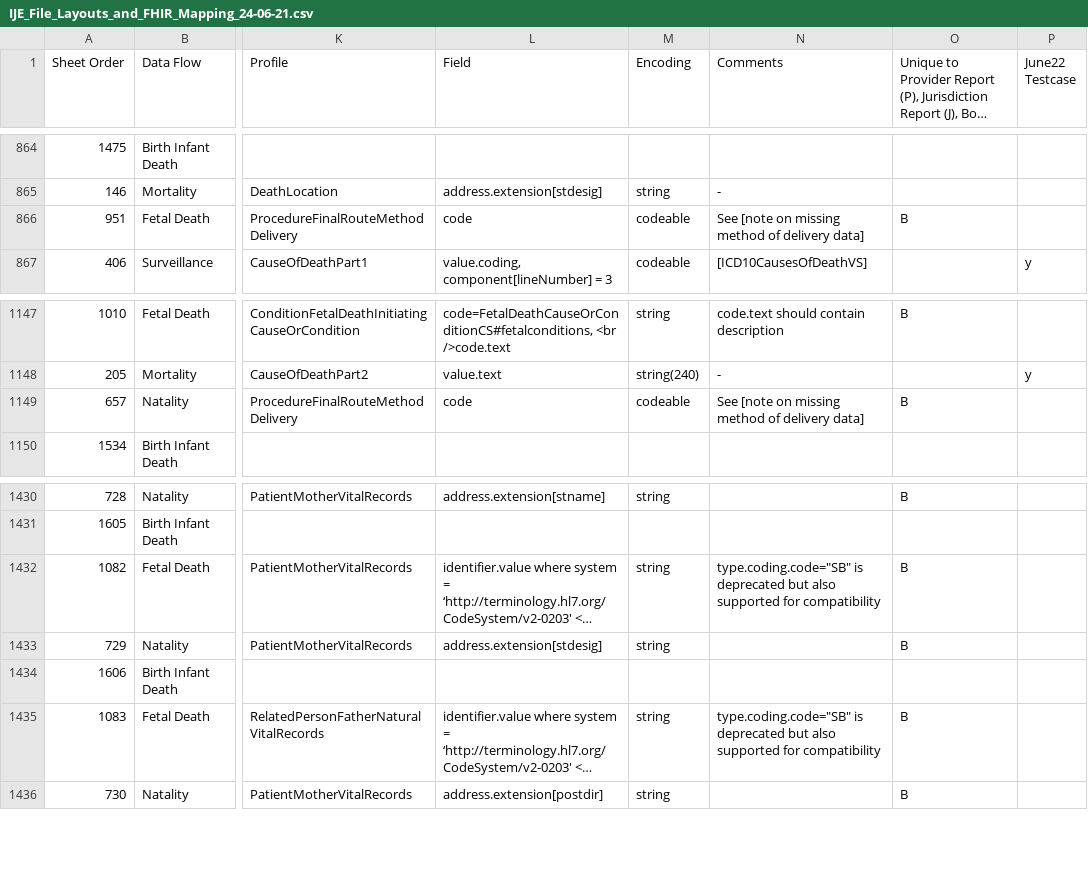
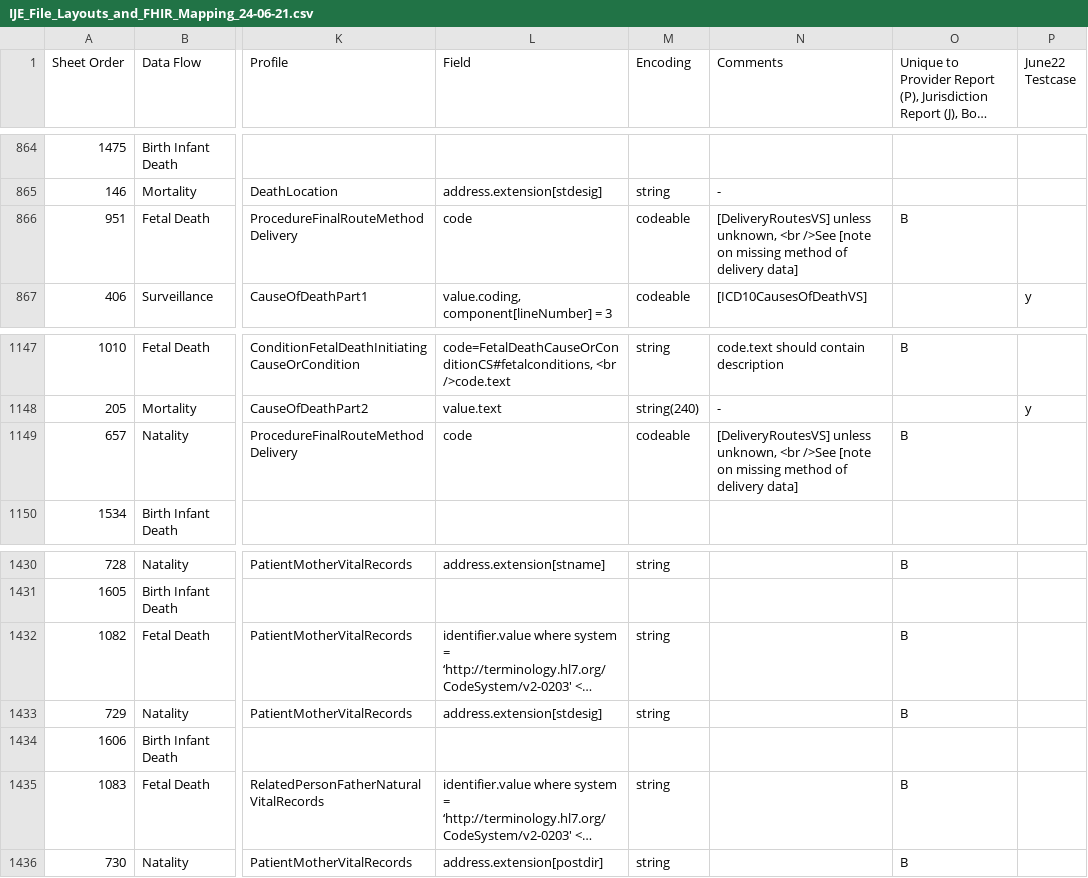
Before and after one commit to nightingaleproject/vital_records_sheets, a CSV file: IJE_File_Layouts_and_FHIR_Mapping_24-06-21.csv, drawn as a sheet; only a part is shown, gaps mark what is left out; long unchanged cells end in …; the diff names each change by its address in the sheet, - before the commit and + after, or states it on an @@ line.

Commit message:
added back some changes that were lost

```diff
--- a/IJE_File_Layouts_and_FHIR_Mapping_24-06-21.csv
+++ b/IJE_File_Layouts_and_FHIR_Mapping_24-06-21.csv
-N866 (Comments): See [note on…
+N866 (Comments): [DeliveryRoutesVS] unless unknown, <br />See [note on…
-N1149 (Comments): See [note on…
+N1149 (Comments): [DeliveryRoutesVS] unless unknown, <br />See [note on…
-N1432 (Comments): type.coding.code="SB" is deprecated but also supported for compatibility
+N1432 (Comments): (empty)
-N1435 (Comments): type.coding.code="SB" is deprecated but also supported for compatibility
+N1435 (Comments): (empty)
```
